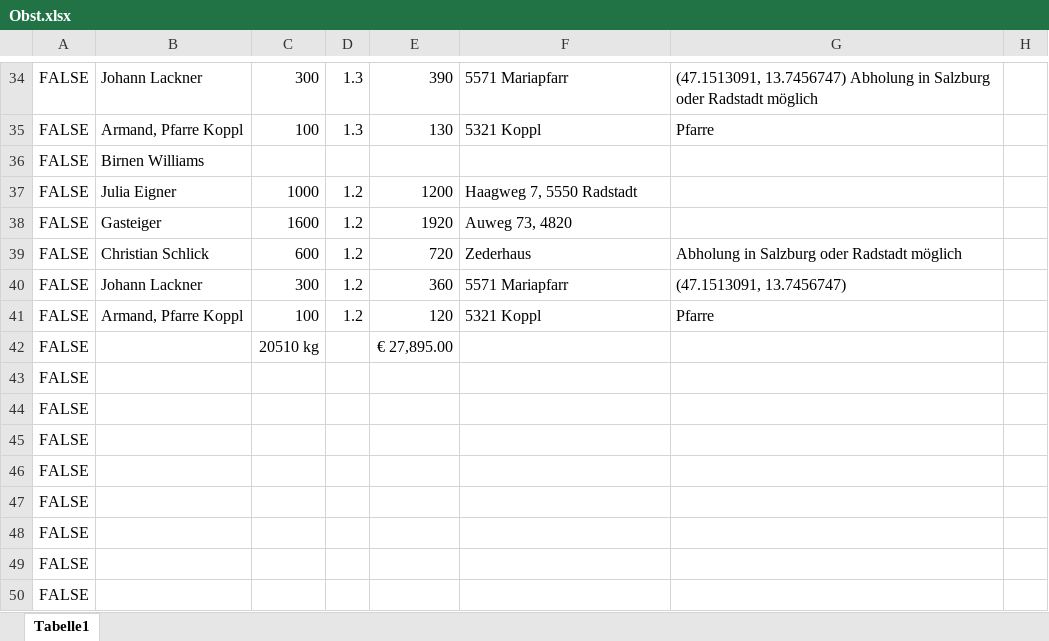
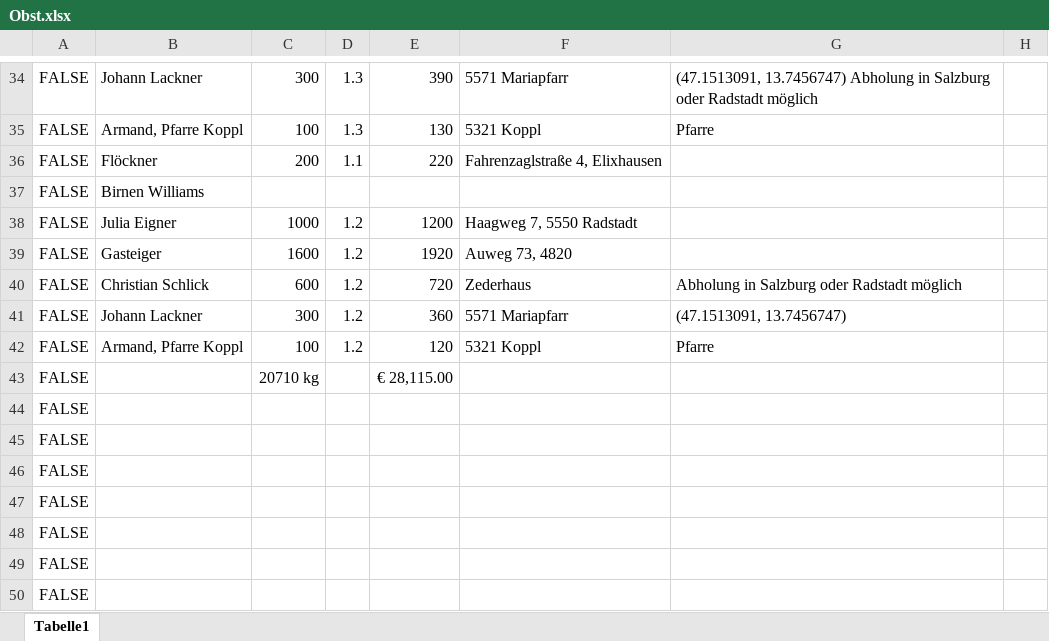
Before and after one commit to Dendak/mapa-rozvozu-ovoce, an Excel workbook: Obst.xlsx, sheet Tabelle1, drawn as a sheet; only a part is shown, gaps mark what is left out; the shorter side is filled out with more unchanged rows; values as stored, in another font and other column widths than the file's, no borders; conditional formats not drawn; addresses are those after the commit; the diff names each change by its address in the sheet, - before the commit and + after, or states it on an @@ line.

Commit message:
Nova objednavka: Flockner, 200 kg Zwetschken za 1,10

```diff
--- a/Obst.xlsx (sheet Tabelle1)
+++ b/Obst.xlsx (sheet Tabelle1)
+row 36: FALSE | Flöckner | 200 | 1.1 | 220 | Fahrenzaglstraße 4, Elixhausen
-C43: 20510 kg
+C43: 20710 kg
-E43: € 27,895.00
+E43: € 28,115.00
```
Also changed, not shown: formulas that keep their value.
